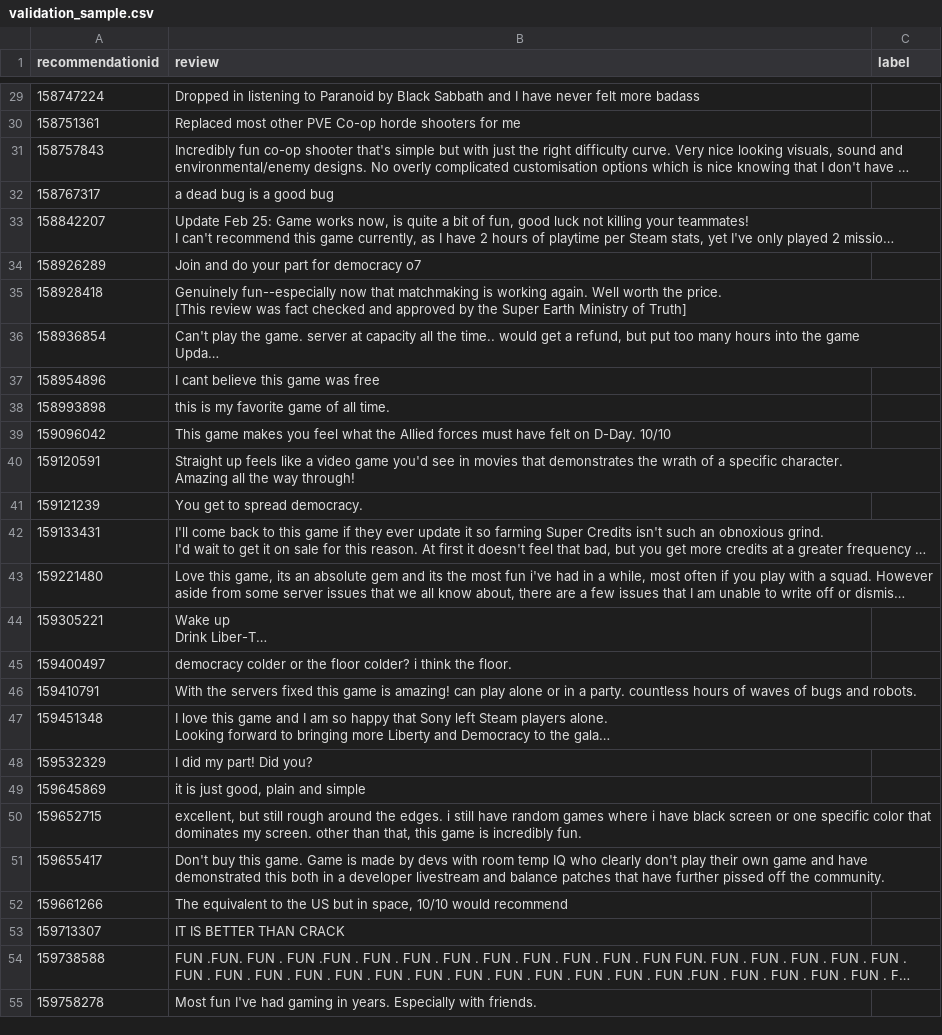
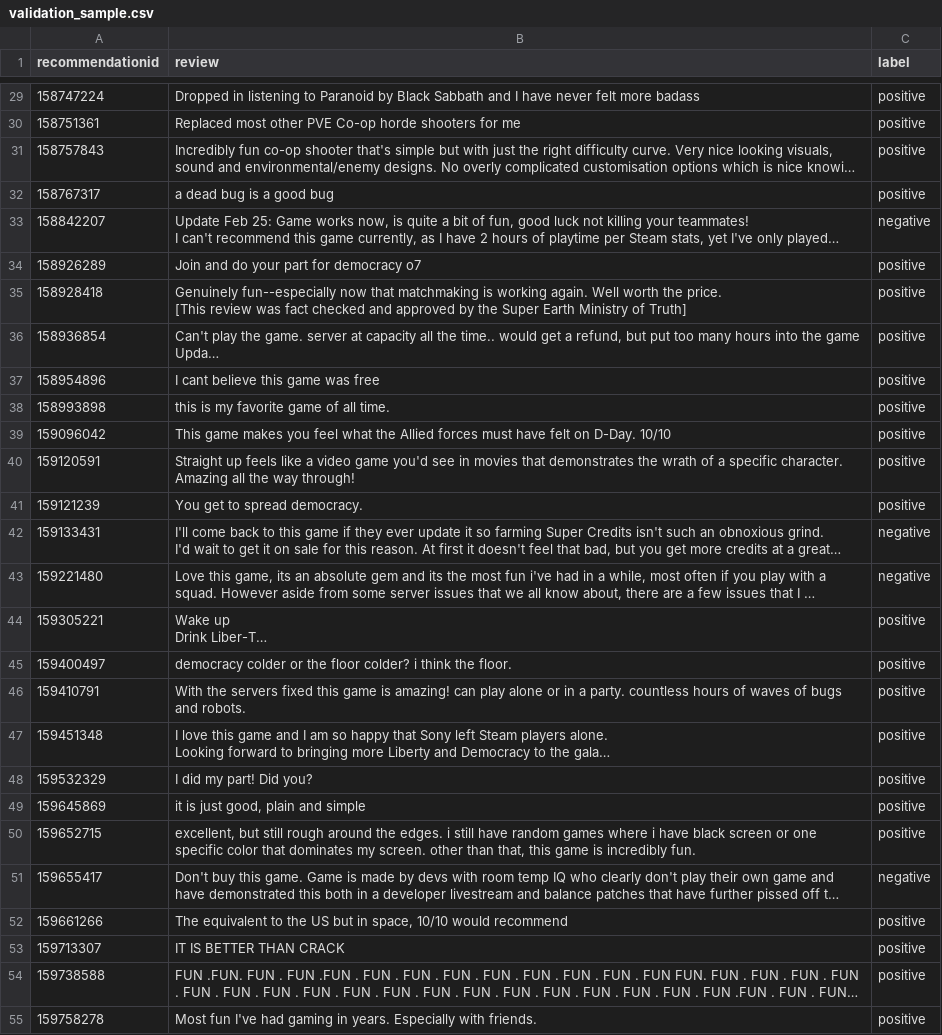
Before and after one commit to EileenIp/launch-sentiment, a CSV file: data/validation/validation_sample.csv, drawn as a sheet; only a part is shown, gaps mark what is left out; long unchanged cells end in …; the diff covers the shown part only; the diff names each change by its address in the sheet, - before the commit and + after, or states it on an @@ line.

```diff
--- a/data/validation/validation_sample.csv
+++ b/data/validation/validation_sample.csv
-C29:C32 (label): (empty)
+C29:C32 (label): positive
-C33 (label): (empty)
+C33 (label): negative
-C34:C41 (label): (empty)
+C34:C41 (label): positive
-C42:C43 (label): (empty)
+C42:C43 (label): negative
-C44:C50 (label): (empty)
+C44:C50 (label): positive
-C51 (label): (empty)
+C51 (label): negative
-C52:C55 (label): (empty)
+C52:C55 (label): positive
```
Also changed, not shown: 173 edited cells elsewhere in this file.
